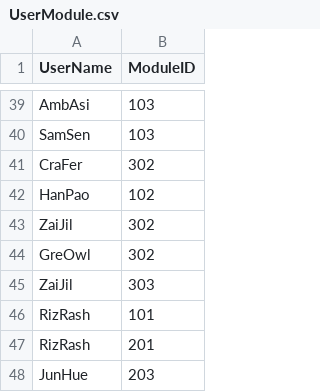
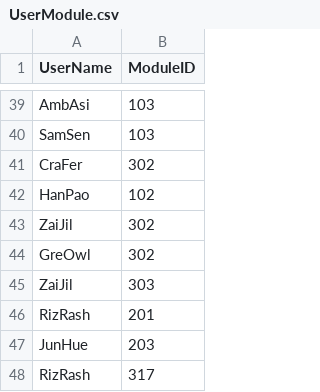
Before and after one commit to wamae-ndiritu/Student_module_console_app, a CSV file: Datasets/UserModule.csv, drawn as a sheet; only a part is shown, gaps mark what is left out.

```diff
--- a/Datasets/UserModule.csv
+++ b/Datasets/UserModule.csv
@@ -45,4 +45,4 @@ GreOwl,302
 ZaiJil,303
-RizRash,101
 RizRash,201
 JunHue,203
+RizRash,317
```
Also changed, not shown: Datasets/Module.csv, Datasets/User.csv, 6 other files.
